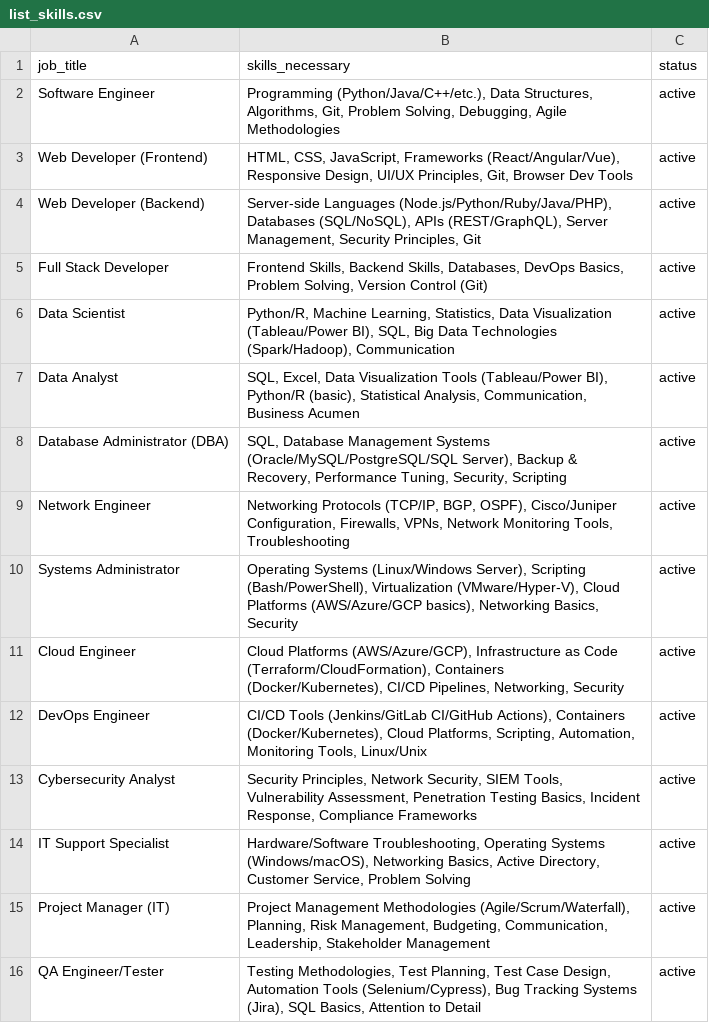
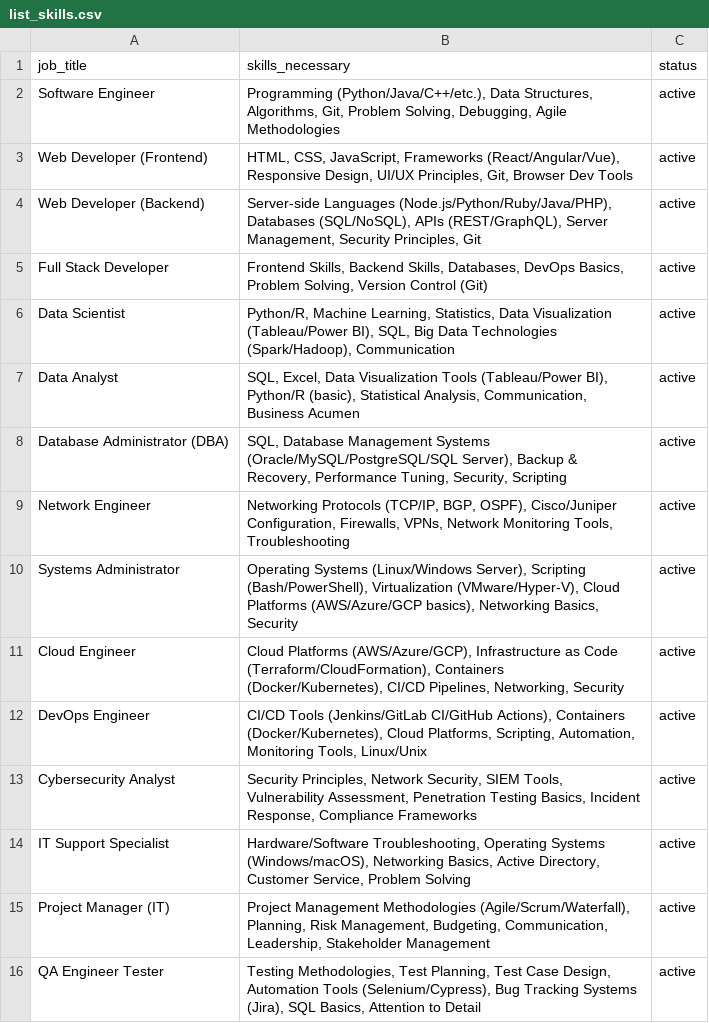
Before and after one commit to capigiba/ADS, a CSV file: data/list_skills.csv, drawn as a sheet.

```diff
--- a/data/list_skills.csv
+++ b/data/list_skills.csv
@@ -15,2 +15,2 @@ IT Support Specialist,"Hardware/Software Troubleshooting, Operating Systems (Win
 Project Manager (IT),"Project Management Methodologies (Agile/Scrum/Waterfall), Planning, Risk Management, Budgeting, Communication, Leadership, Stakeholder Management",active
-QA Engineer/Tester,"Testing Methodologies, Test Planning, Test Case Design, Automation Tools (Selenium/Cypress), Bug Tracking Systems (Jira), SQL Basics, Attention to Detail",active
+QA Engineer Tester,"Testing Methodologies, Test Planning, Test Case Design, Automation Tools (Selenium/Cypress), Bug Tracking Systems (Jira), SQL Basics, Attention to Detail",active
```
Also changed, not shown: 1 other file.
